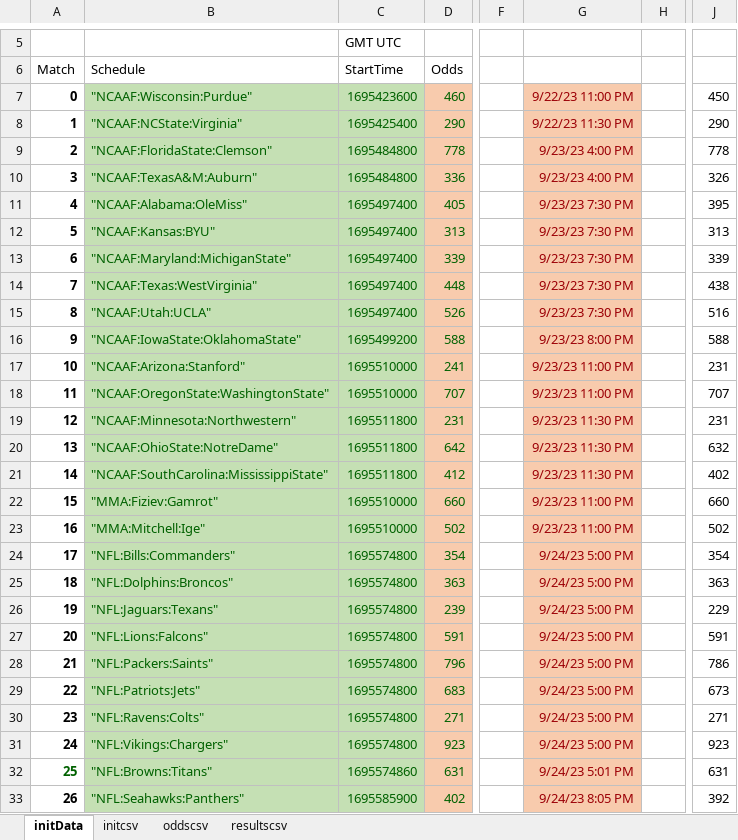
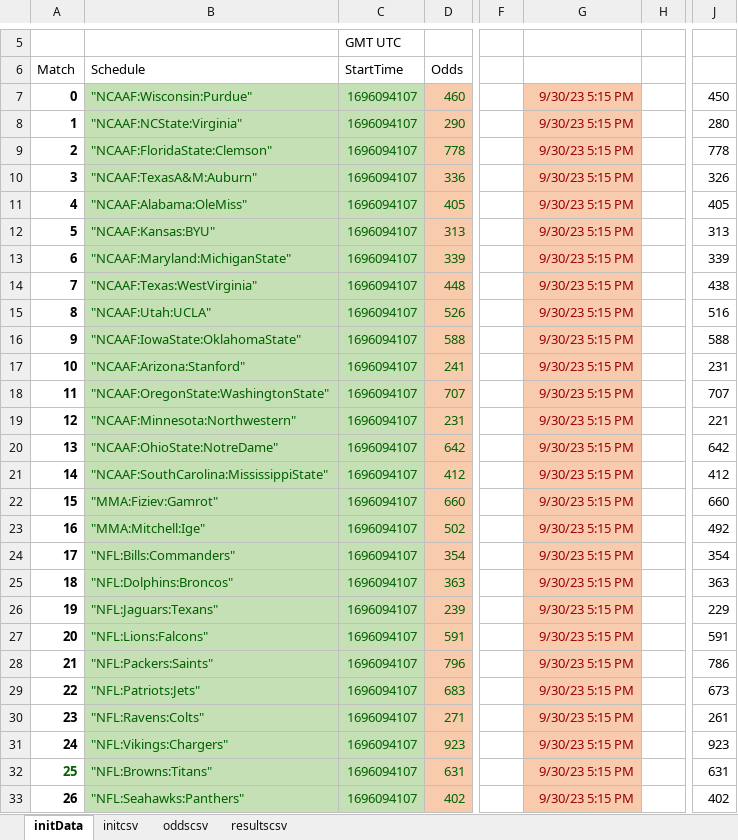
Before and after one commit to efalken/SportEth, an Excel workbook: python/createJsons0920.xlsm, sheet initData, drawn as a sheet; only a part is shown, gaps mark what is left out; values as stored, in another font and other column widths than the file's, no borders; charts and pictures not drawn; the diff covers the shown part only; the diff names each change by its address in the sheet, - before the commit and + after, or states it on an @@ line.

```diff
--- a/python/createJsons0920.xlsm (sheet initData)
+++ b/python/createJsons0920.xlsm (sheet initData)
-C7 (StartTime): 1695423600
+C7 (StartTime): 1696094107
-G7: 9/22/23 11:00 PM
+G7: 9/30/23 5:15 PM
-C8 (StartTime): 1695425400
+C8 (StartTime): 1696094107
-G8: 9/22/23 11:30 PM
+G8: 9/30/23 5:15 PM
-J8: 290
+J8: 280
-C9:C10 (StartTime): 1695484800
+C9:C10 (StartTime): 1696094107
-G9:G10: 9/23/23 4:00 PM
+G9:G10: 9/30/23 5:15 PM
-C11:C15 (StartTime): 1695497400
+C11:C15 (StartTime): 1696094107
-G11:G15: 9/23/23 7:30 PM
+G11:G15: 9/30/23 5:15 PM
-J11: 395
+J11: 405
-C16 (StartTime): 1695499200
+C16 (StartTime): 1696094107
-G16: 9/23/23 8:00 PM
+G16: 9/30/23 5:15 PM
-C17:C18 (StartTime): 1695510000
+C17:C18 (StartTime): 1696094107
-G17:G18: 9/23/23 11:00 PM
+G17:G18: 9/30/23 5:15 PM
-C19:C21 (StartTime): 1695511800
+C19:C21 (StartTime): 1696094107
-G19:G21: 9/23/23 11:30 PM
+G19:G21: 9/30/23 5:15 PM
-J19: 231
+J19: 221
-J20: 632
+J20: 642
-J21: 402
+J21: 412
-C22:C23 (StartTime): 1695510000
+C22:C23 (StartTime): 1696094107
-G22:G23: 9/23/23 11:00 PM
+G22:G23: 9/30/23 5:15 PM
-J23: 502
+J23: 492
-C24:C31 (StartTime): 1695574800
+C24:C31 (StartTime): 1696094107
-G24:G31: 9/24/23 5:00 PM
+G24:G31: 9/30/23 5:15 PM
-J30: 271
+J30: 261
-C32 (StartTime): 1695574860
+C32 (StartTime): 1696094107
-G32: 9/24/23 5:01 PM
+G32: 9/30/23 5:15 PM
-C33 (StartTime): 1695585900
+C33 (StartTime): 1696094107
-G33: 9/24/23 8:05 PM
+G33: 9/30/23 5:15 PM
-J33: 392
+J33: 402
```
Also changed, not shown: 12 edited cells elsewhere in this sheet, sheet initcsv, 14 other files.
